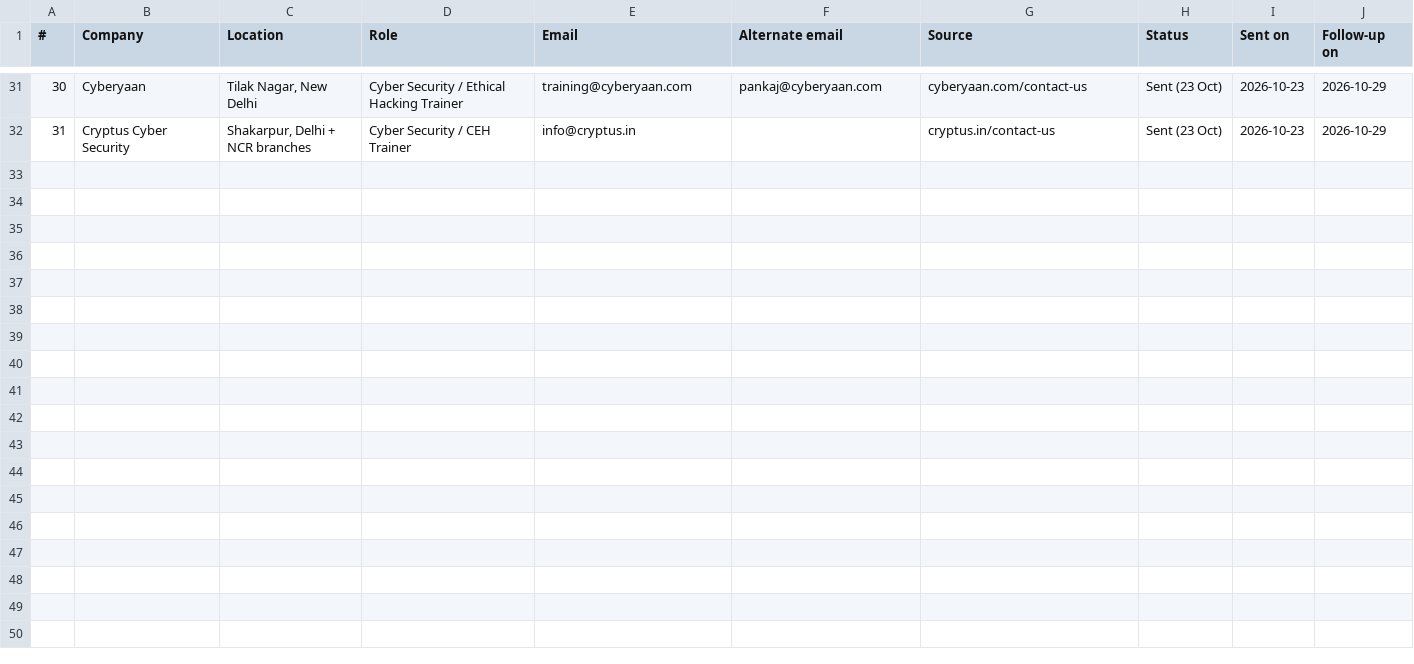
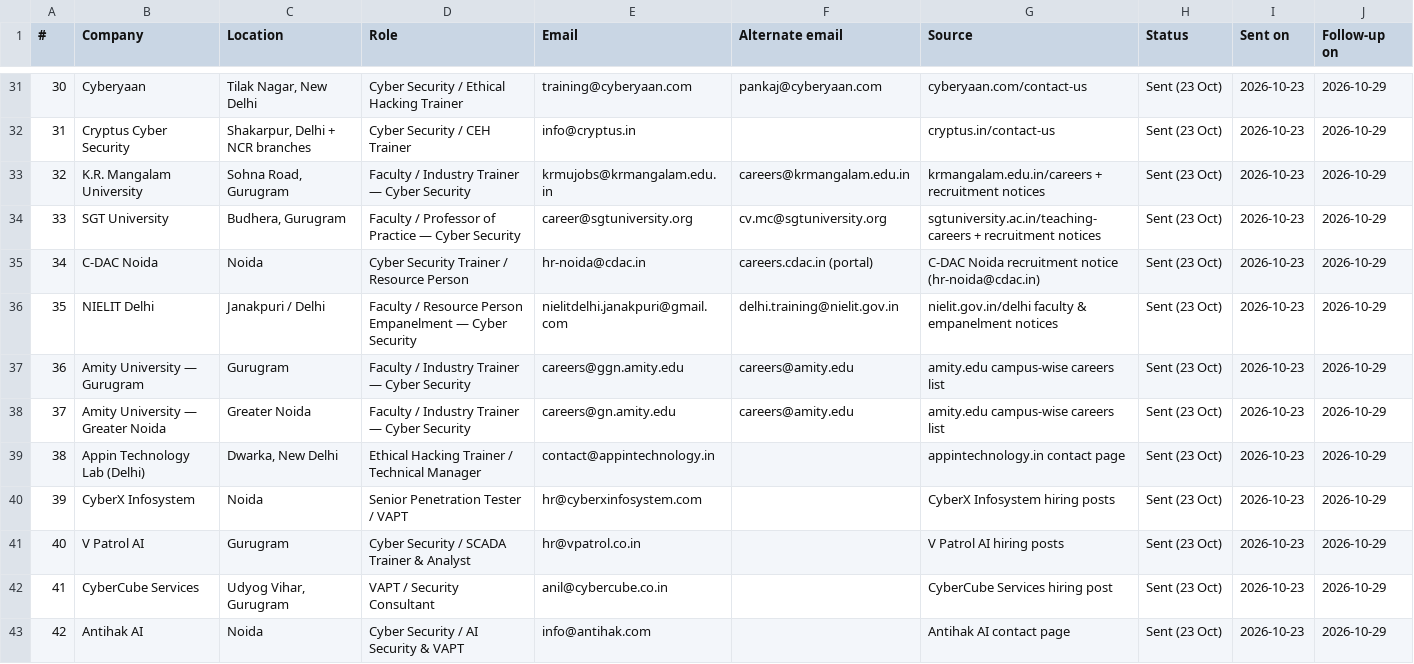
Before and after one commit to Ratan-patel/Ratan-patel.github.io, a CSV file: job-search/applications.csv, drawn as a sheet; only a part is shown, gaps mark what is left out; the diff names each change by its address in the sheet, - before the commit and + after, or states it on an @@ line.

Commit message:
Add 11 more NCR targets (colleges, universities, security firms) — 42 tracked, 31 sent
Co-authored-by: arena-agent <297053741+arena-agent@users.noreply.github.com>

```diff
--- a/job-search/applications.csv
+++ b/job-search/applications.csv
+row 33: 32 | K.R. Mangalam University | Sohna Road, Gurugram | Faculty / Industry Trainer — Cyber Security | krmujobs@krmangalam.edu.in | careers@krmangalam.edu.in | krmangalam.edu.in/careers + recruitment notices | Sent (23 Oct) | 2026-10-23 | 2026-10-29
+row 34: 33 | SGT University | Budhera, Gurugram | Faculty / Professor of Practice — Cyber Security | career@sgtuniversity.org | cv.mc@sgtuniversity.org | sgtuniversity.ac.in/teaching-careers + recruitment notices | Sent (23 Oct) | 2026-10-23 | 2026-10-29
+row 35: 34 | C-DAC Noida | Noida | Cyber Security Trainer / Resource Person | hr-noida@cdac.in | careers.cdac.in (portal) | C-DAC Noida recruitment notice (hr-noida@cdac.in) | Sent (23 Oct) | 2026-10-23 | 2026-10-29
+row 36: 35 | NIELIT Delhi | Janakpuri / Delhi | Faculty / Resource Person Empanelment — Cyber Security | nielitdelhi.janakpuri@gmail.com | delhi.training@nielit.gov.in | nielit.gov.in/delhi faculty & empanelment notices | Sent (23 Oct) | 2026-10-23 | 2026-10-29
+row 37: 36 | Amity University — Gurugram | Gurugram | Faculty / Industry Trainer — Cyber Security | careers@ggn.amity.edu | careers@amity.edu | amity.edu campus-wise careers list | Sent (23 Oct) | 2026-10-23 | 2026-10-29
+row 38: 37 | Amity University — Greater Noida | Greater Noida | Faculty / Industry Trainer — Cyber Security | careers@gn.amity.edu | careers@amity.edu | amity.edu campus-wise careers list | Sent (23 Oct) | 2026-10-23 | 2026-10-29
+row 39: 38 | Appin Technology Lab (Delhi) | Dwarka, New Delhi | Ethical Hacking Trainer / Technical Manager | contact@appintechnology.in |  | appintechnology.in contact page | Sent (23 Oct) | 2026-10-23 | 2026-10-29
+row 40: 39 | CyberX Infosystem | Noida | Senior Penetration Tester / VAPT | hr@cyberxinfosystem.com |  | CyberX Infosystem hiring posts | Sent (23 Oct) | 2026-10-23 | 2026-10-29
+row 41: 40 | V Patrol AI | Gurugram | Cyber Security / SCADA Trainer & Analyst | hr@vpatrol.co.in |  | V Patrol AI hiring posts | Sent (23 Oct) | 2026-10-23 | 2026-10-29
+row 42: 41 | CyberCube Services | Udyog Vihar, Gurugram | VAPT / Security Consultant | anil@cybercube.co.in |  | CyberCube Services hiring post | Sent (23 Oct) | 2026-10-23 | 2026-10-29
+row 43: 42 | Antihak AI | Noida | Cyber Security / AI Security & VAPT | info@antihak.com |  | Antihak AI contact page | Sent (23 Oct) | 2026-10-23 | 2026-10-29
```
Also changed, not shown: 4 other files.
